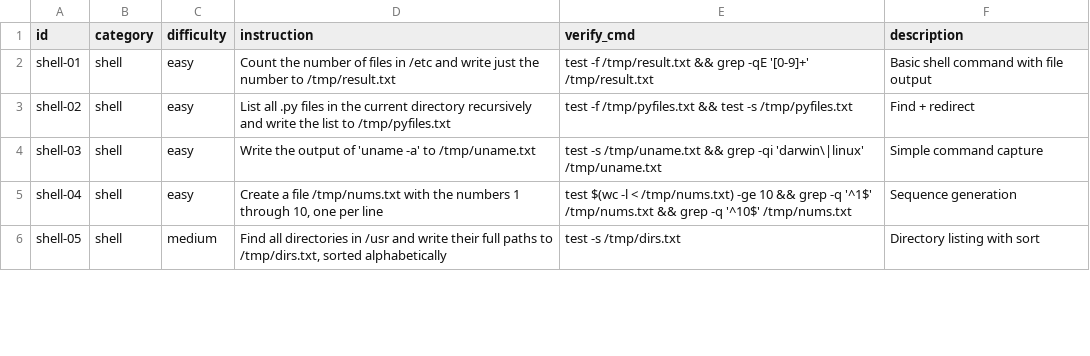
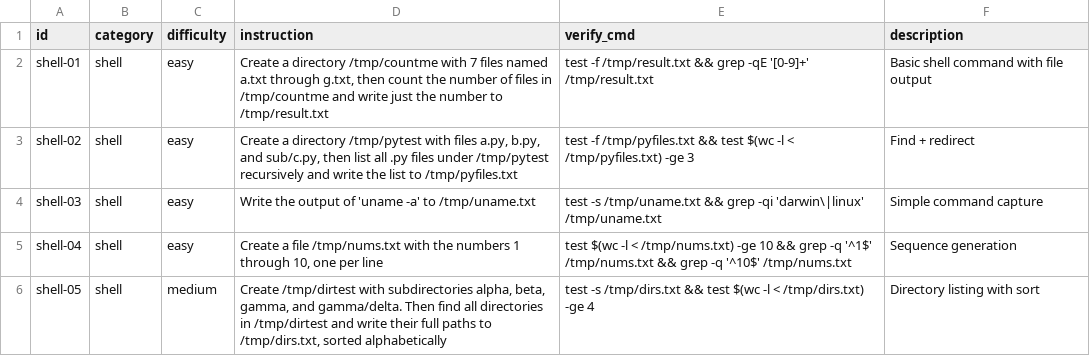
Before and after one commit to NPC-Worldwide/npcsh, a CSV file: npcsh/benchmark/tasks.csv, drawn as a sheet; only a part is shown; the diff covers the shown part only.

Commit message:
tasks

```diff
--- a/npcsh/benchmark/tasks.csv
+++ b/npcsh/benchmark/tasks.csv
@@ -1,6 +1,6 @@
 id,category,difficulty,instruction,verify_cmd,description
-shell-01,shell,easy,Count the number of files in /etc and write just the number to /tmp/result.txt,test -f /tmp/result.txt && grep -qE '[0-9]+' /tmp/result.txt,Basic shell command with file output
-shell-02,shell,easy,List all .py files in the current directory recursively and write the list to /tmp/pyfiles.txt,test -f /tmp/pyfiles.txt && test -s /tmp/pyfiles.txt,Find + redirect
+shell-01,shell,easy,"Create a directory /tmp/countme with 7 files named a.txt through g.txt, then count the number of files in /tmp/countme and write just the number to /tmp/result.txt",test -f /tmp/result.txt && grep -qE '[0-9]+' /tmp/result.txt,Basic shell command with file output
+shell-02,shell,easy,"Create a directory /tmp/pytest with files a.py, b.py, and sub/c.py, then list all .py files under /tmp/pytest recursively and write the list to /tmp/pyfiles.txt",test -f /tmp/pyfiles.txt && test $(wc -l < /tmp/pyfiles.txt) -ge 3,Find + redirect
 shell-03,shell,easy,Write the output of 'uname -a' to /tmp/uname.txt,test -s /tmp/uname.txt && grep -qi 'darwin\|linux' /tmp/uname.txt,Simple command capture
 shell-04,shell,easy,"Create a file /tmp/nums.txt with the numbers 1 through 10, one per line",test $(wc -l < /tmp/nums.txt) -ge 10 && grep -q '^1$' /tmp/nums.txt && grep -q '^10$' /tmp/nums.txt,Sequence generation
-shell-05,shell,medium,"Find all directories in /usr and write their full paths to /tmp/dirs.txt, sorted alphabetically",test -s /tmp/dirs.txt,Directory listing with sort
+shell-05,shell,medium,"Create /tmp/dirtest with subdirectories alpha, beta, gamma, and gamma/delta. Then find all directories in /tmp/dirtest and write their full paths to /tmp/dirs.txt, sorted alphabetically",test -s /tmp/dirs.txt && test $(wc -l < /tmp/dirs.txt) -ge 4,Directory listing with sort
```
Also changed, not shown: 18 edited cells elsewhere in this file, 1 other file.
